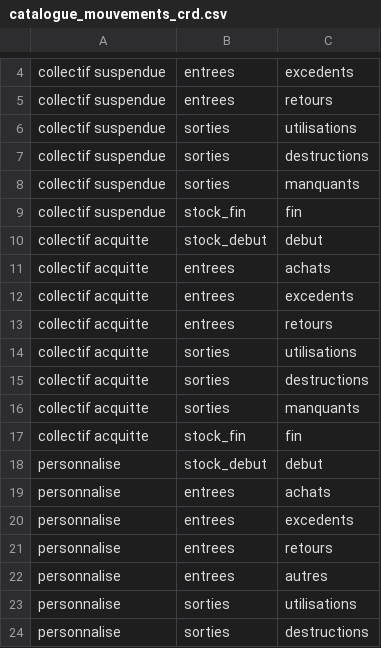
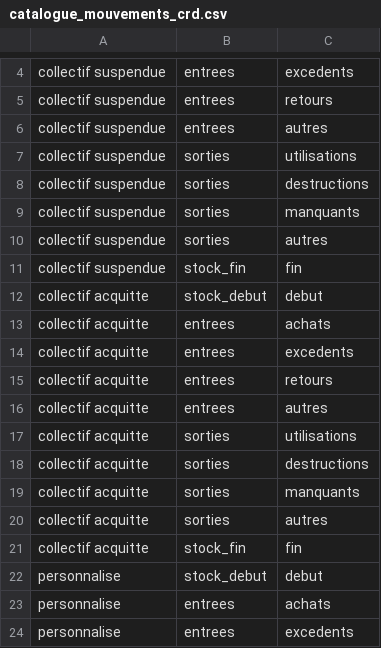
Before and after one commit to 24eme/mutualisation-douane, a CSV file: logiciels-tiers/catalogue_mouvements_crd.csv, drawn as a sheet; only a part is shown, gaps mark what is left out; the shorter side is filled out with more unchanged rows; the diff names each change by its address in the sheet, - before the commit and + after, or states it on an @@ line.

Commit message:
Update catalogue_mouvements_crd.csv

```diff
--- a/logiciels-tiers/catalogue_mouvements_crd.csv
+++ b/logiciels-tiers/catalogue_mouvements_crd.csv
+row 6: collectif suspendue | entrees | autres
+row 10: collectif suspendue | sorties | autres
+row 16: collectif acquitte | entrees | autres
+row 20: collectif acquitte | sorties | autres
```
